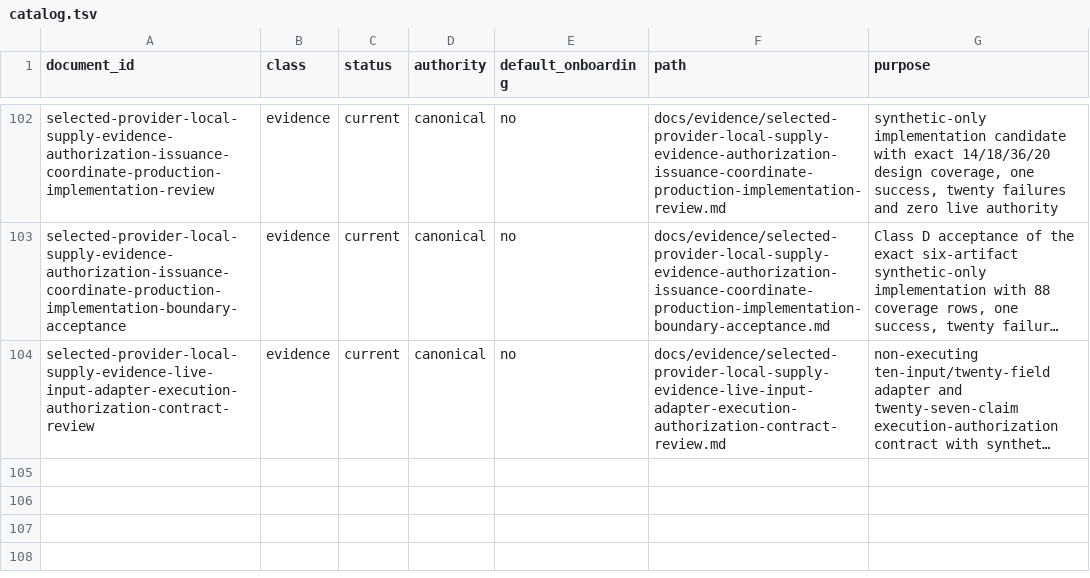
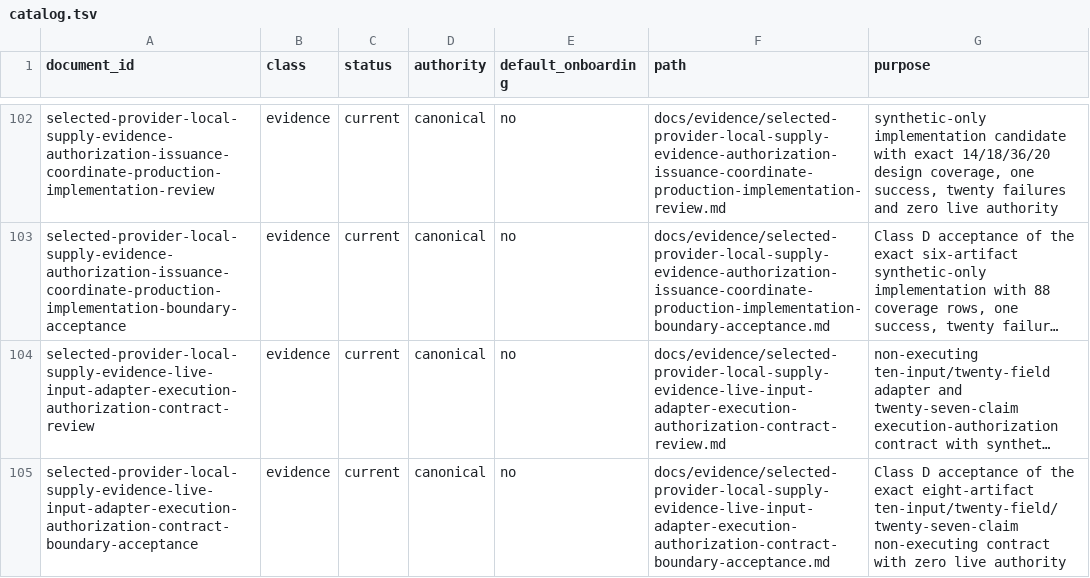
Before and after one commit to daylight-00/termux-native-desktop, a TSV file: docs/catalog.tsv, drawn as a sheet; only a part is shown, gaps mark what is left out; long unchanged cells end in …; the diff names each change by its address in the sheet, - before the commit and + after, or states it on an @@ line.

Commit message:
docs: accept live-input authorization contract

```diff
--- a/docs/catalog.tsv
+++ b/docs/catalog.tsv
+row 105: selected-provider-local-supply-evidence-live-input-adapter-execution-authorization-contract-boundary-acceptance | evidence | current | canonical | no | docs/evidence/selected-provider-local-supply-evidence-live-input-adapter-execution-authorization-contract-boundary-acceptance.md | Class D acceptance of the exact eight-artifact ten-input/twenty-field/twenty-seven-claim non-executing contract with zero live authority
```
Also changed, not shown: 50 other files.
